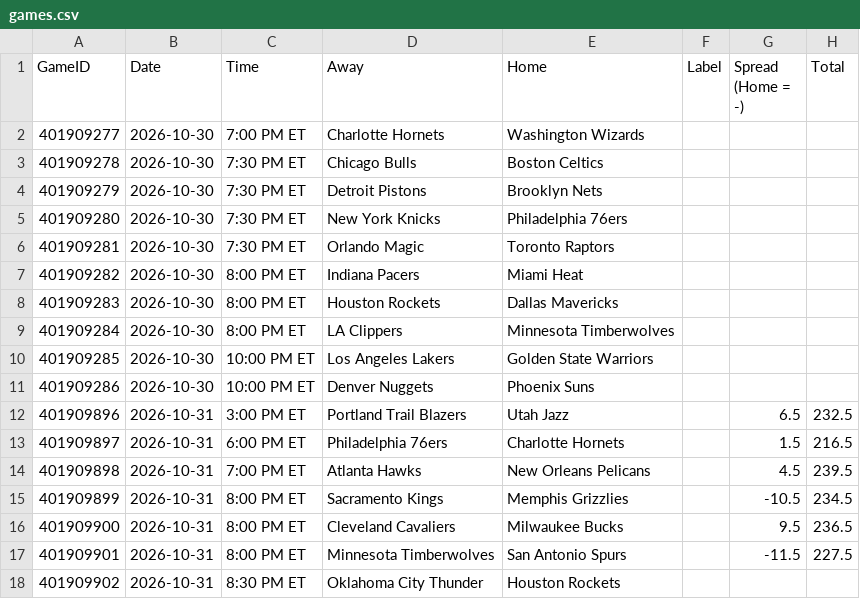
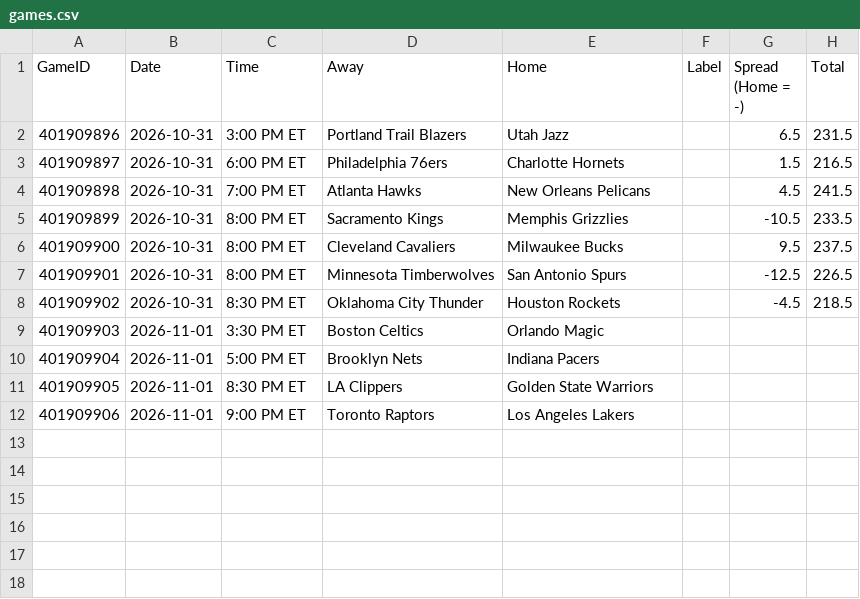
Before and after one commit to lgdsbrand/nba-model, a CSV file: nba/data/games.csv, drawn as a sheet.

```diff
--- a/nba/data/games.csv
+++ b/nba/data/games.csv
@@ -1,18 +1,12 @@
 GameID,Date,Time,Away,Home,Label,Spread (Home = -),Total
-401909277,2026-10-30,7:00 PM ET,Charlotte Hornets,Washington Wizards,,,
-401909278,2026-10-30,7:30 PM ET,Chicago Bulls,Boston Celtics,,,
-401909279,2026-10-30,7:30 PM ET,Detroit Pistons,Brooklyn Nets,,,
-401909280,2026-10-30,7:30 PM ET,New York Knicks,Philadelphia 76ers,,,
-401909281,2026-10-30,7:30 PM ET,Orlando Magic,Toronto Raptors,,,
-401909282,2026-10-30,8:00 PM ET,Indiana Pacers,Miami Heat,,,
-401909283,2026-10-30,8:00 PM ET,Houston Rockets,Dallas Mavericks,,,
-401909284,2026-10-30,8:00 PM ET,LA Clippers,Minnesota Timberwolves,,,
-401909285,2026-10-30,10:00 PM ET,Los Angeles Lakers,Golden State Warriors,,,
-401909286,2026-10-30,10:00 PM ET,Denver Nuggets,Phoenix Suns,,,
-401909896,2026-10-31,3:00 PM ET,Portland Trail Blazers,Utah Jazz,,6.5,232.5
+401909896,2026-10-31,3:00 PM ET,Portland Trail Blazers,Utah Jazz,,6.5,231.5
 401909897,2026-10-31,6:00 PM ET,Philadelphia 76ers,Charlotte Hornets,,1.5,216.5
-401909898,2026-10-31,7:00 PM ET,Atlanta Hawks,New Orleans Pelicans,,4.5,239.5
-401909899,2026-10-31,8:00 PM ET,Sacramento Kings,Memphis Grizzlies,,-10.5,234.5
-401909900,2026-10-31,8:00 PM ET,Cleveland Cavaliers,Milwaukee Bucks,,9.5,236.5
-401909901,2026-10-31,8:00 PM ET,Minnesota Timberwolves,San Antonio Spurs,,-11.5,227.5
-401909902,2026-10-31,8:30 PM ET,Oklahoma City Thunder,Houston Rockets,,,
+401909898,2026-10-31,7:00 PM ET,Atlanta Hawks,New Orleans Pelicans,,4.5,241.5
+401909899,2026-10-31,8:00 PM ET,Sacramento Kings,Memphis Grizzlies,,-10.5,233.5
+401909900,2026-10-31,8:00 PM ET,Cleveland Cavaliers,Milwaukee Bucks,,9.5,237.5
+401909901,2026-10-31,8:00 PM ET,Minnesota Timberwolves,San Antonio Spurs,,-12.5,226.5
+401909902,2026-10-31,8:30 PM ET,Oklahoma City Thunder,Houston Rockets,,-4.5,218.5
+401909903,2026-11-01,3:30 PM ET,Boston Celtics,Orlando Magic,,,
+401909904,2026-11-01,5:00 PM ET,Brooklyn Nets,Indiana Pacers,,,
+401909905,2026-11-01,8:30 PM ET,LA Clippers,Golden State Warriors,,,
+401909906,2026-11-01,9:00 PM ET,Toronto Raptors,Los Angeles Lakers,,,
```
Also changed, not shown: data/raw/2027_teams.csv, nba/data/ats.csv, 11 other files.
